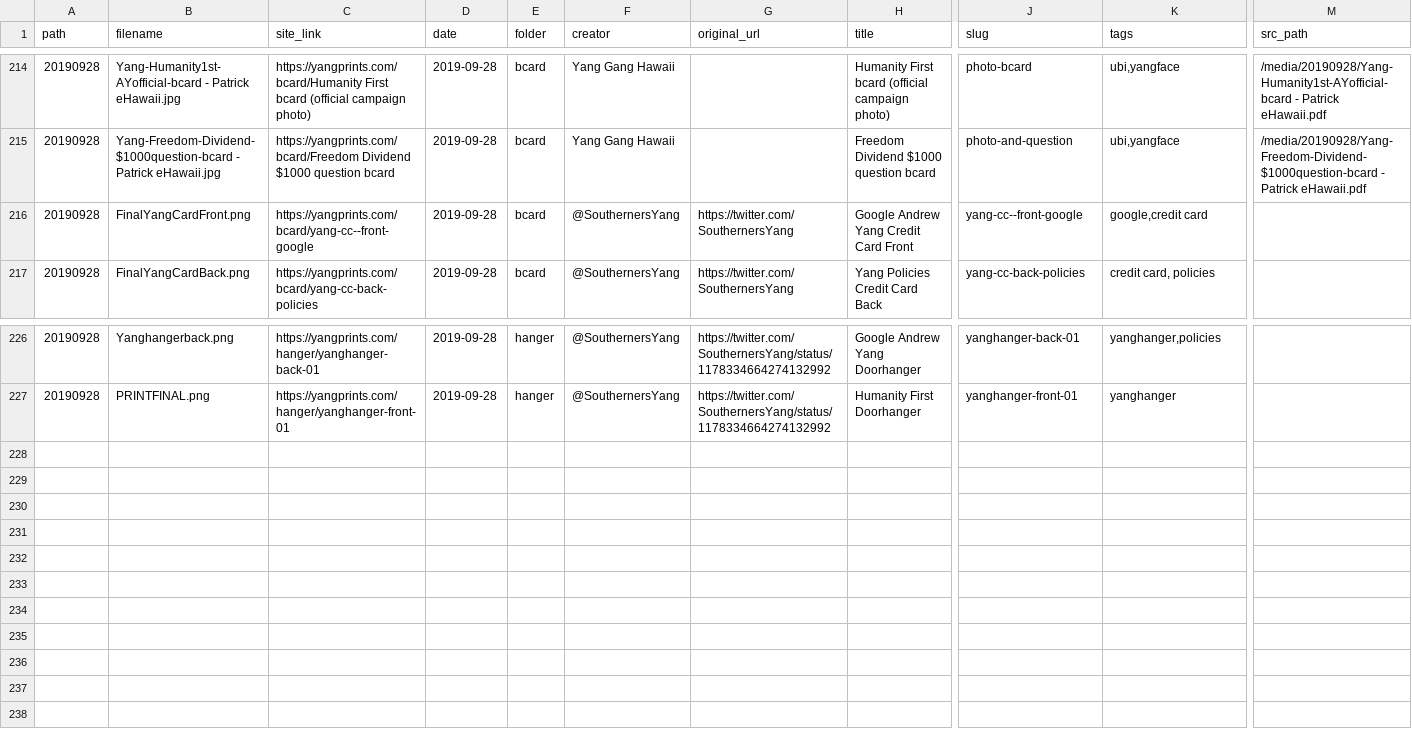
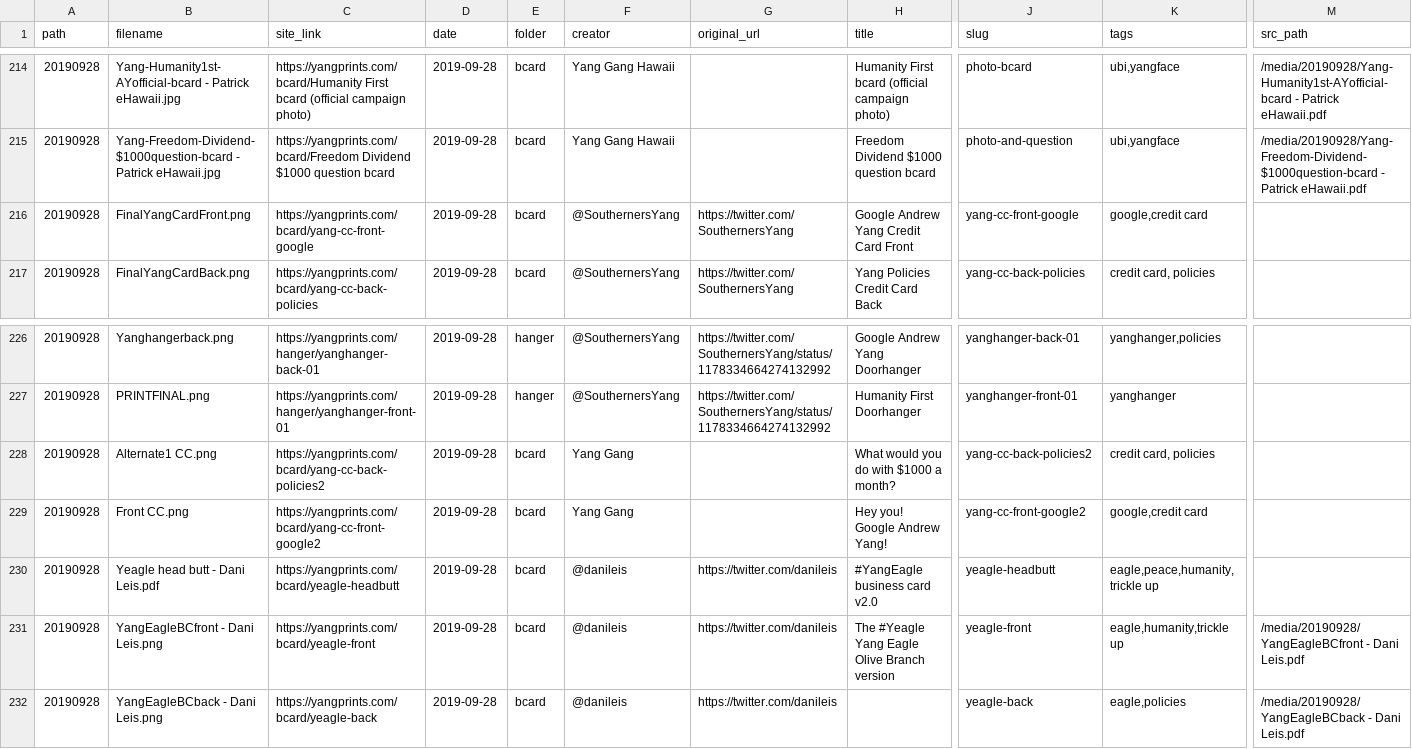
Before and after one commit to mikhuang/yang-prints, a CSV file: data/materials.csv, drawn as a sheet; only a part is shown, gaps mark what is left out; rows hold the shown columns only; the diff names each change by its address in the sheet, - before the commit and + after, or states it on an @@ line.

```diff
--- a/data/materials.csv
+++ b/data/materials.csv
-C216 (site_link): https://yangprints.com/bcard/yang-cc--front-google
+C216 (site_link): https://yangprints.com/bcard/yang-cc-front-google
-J216 (slug): yang-cc--front-google
+J216 (slug): yang-cc-front-google
+row 228: 20190928 | Alternate1 CC.png | https://yangprints.com/bcard/yang-cc-back-policies2 | 2019-09-28 | bcard | Yang Gang |  | What would you do with $1000 a month? | yang-cc-back-policies2 | credit card, policies
+row 229: 20190928 | Front CC.png | https://yangprints.com/bcard/yang-cc-front-google2 | 2019-09-28 | bcard | Yang Gang |  | Hey you! Google Andrew Yang! | yang-cc-front-google2 | google,credit card
+row 230: 20190928 | Yeagle head butt - Dani Leis.pdf | https://yangprints.com/bcard/yeagle-headbutt | 2019-09-28 | bcard | @danileis | https://twitter.com/danileis | #YangEagle business card v2.0 | yeagle-headbutt | eagle,peace,humanity, trickle up
+row 231: 20190928 | YangEagleBCfront - Dani Leis.png | https://yangprints.com/bcard/yeagle-front | 2019-09-28 | bcard | @danileis | https://twitter.com/danileis | The #Yeagle Yang Eagle Olive Branch version | yeagle-front | eagle,humanity,trickle up | /media/20190928/YangEagleBCfront - Dani Leis.pdf
+row 232: 20190928 | YangEagleBCback - Dani Leis.png | https://yangprints.com/bcard/yeagle-back | 2019-09-28 | bcard | @danileis | https://twitter.com/danileis |  | yeagle-back | eagle,policies | /media/20190928/YangEagleBCback - Dani Leis.pdf
```
Also changed, not shown: 15 other files.
